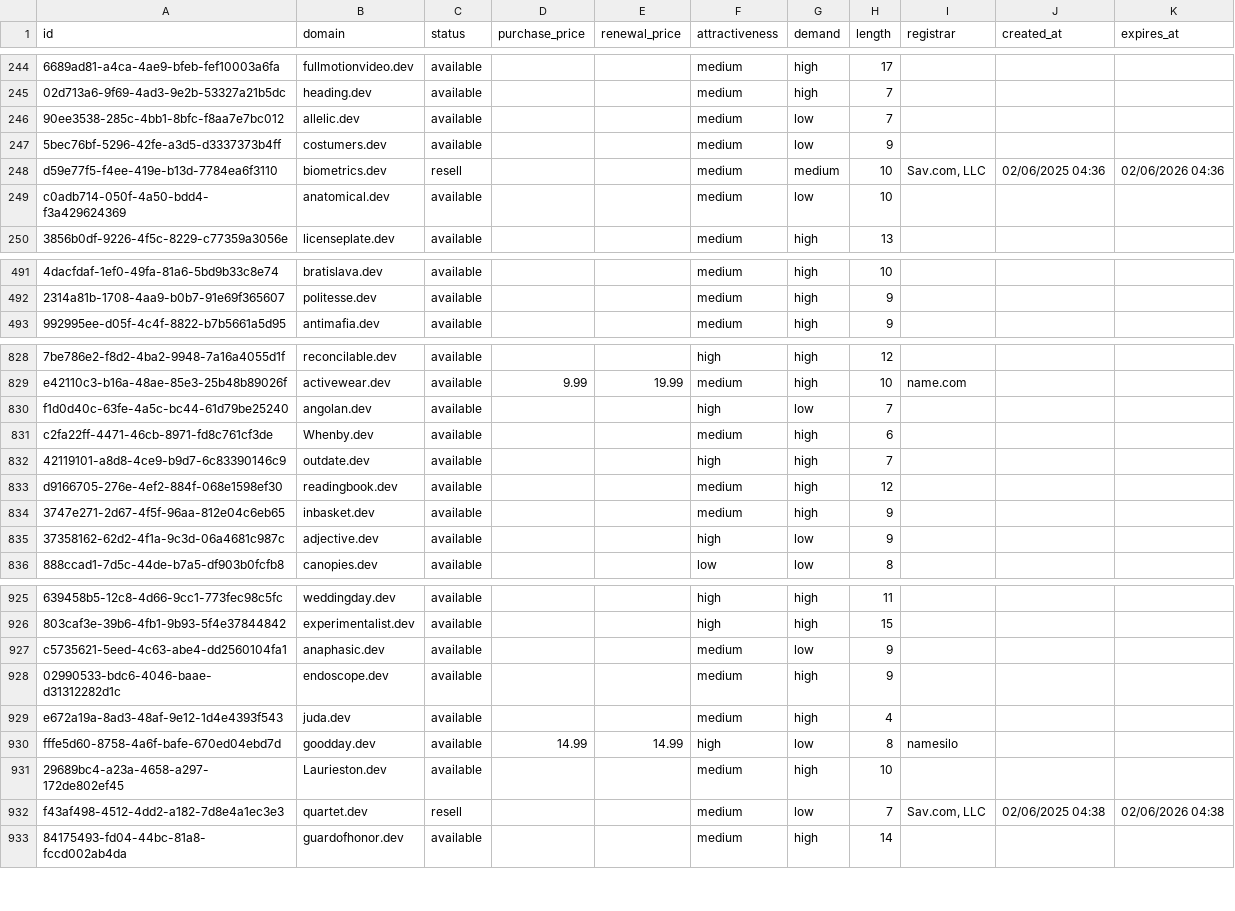
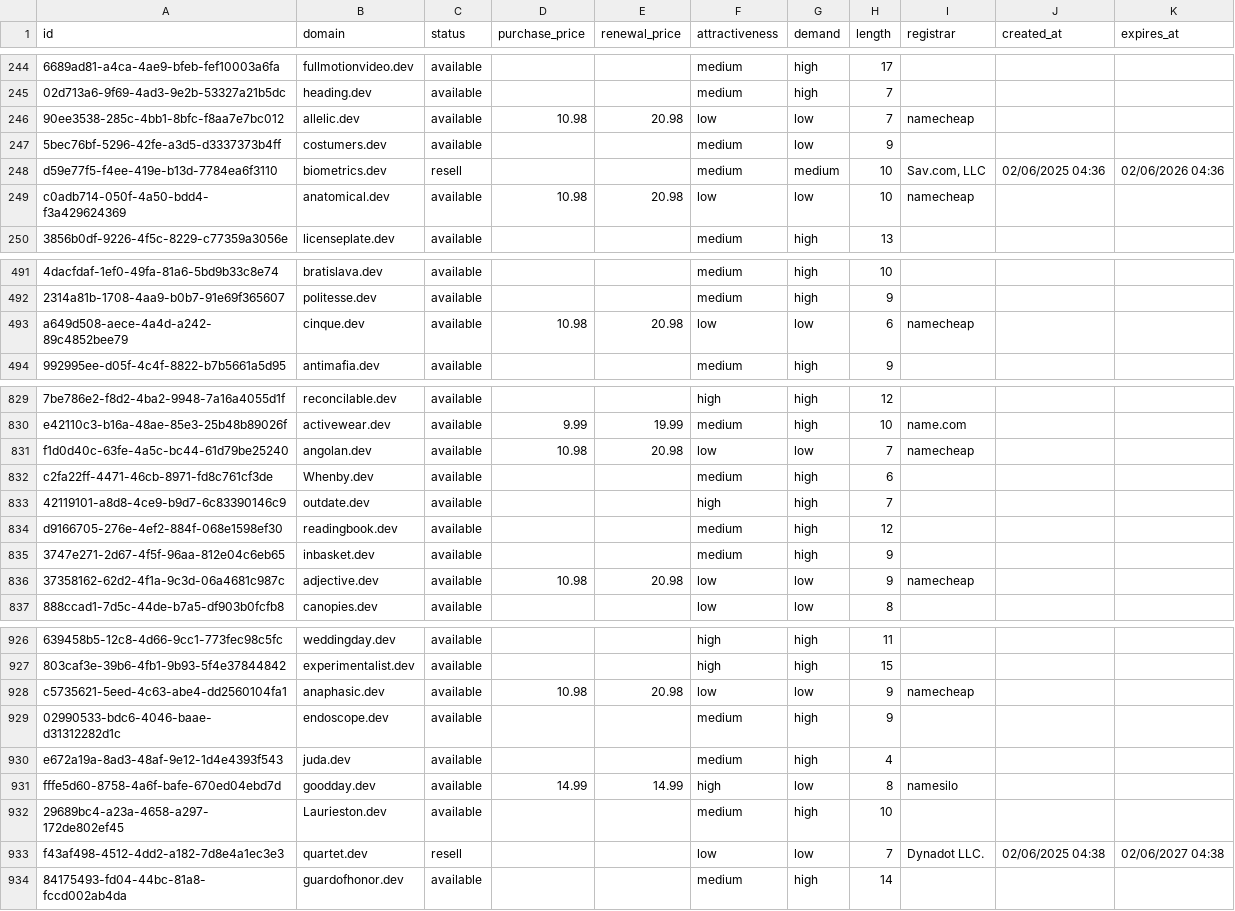
Before and after one commit to UniqueDomains/dev-oneword-domains, a CSV file: dev.csv, drawn as a sheet; only a part is shown, gaps mark what is left out; addresses are those after the commit; the diff covers the shown part only; the diff names each change by its address in the sheet, - before the commit and + after, or states it on an @@ line.

Commit message:
Domains update

```diff
--- a/dev.csv
+++ b/dev.csv
-D246 (purchase_price): (empty)
+D246 (purchase_price): 10.98
-E246 (renewal_price): (empty)
+E246 (renewal_price): 20.98
-F246 (attractiveness): medium
+F246 (attractiveness): low
-I246 (registrar): (empty)
+I246 (registrar): namecheap
-D249 (purchase_price): (empty)
+D249 (purchase_price): 10.98
-E249 (renewal_price): (empty)
+E249 (renewal_price): 20.98
-F249 (attractiveness): medium
+F249 (attractiveness): low
-I249 (registrar): (empty)
+I249 (registrar): namecheap
+row 493: a649d508-aece-4a4d-a242-89c4852bee79 | cinque.dev | available | 10.98 | 20.98 | low | low | 6 | namecheap
-D831 (purchase_price): (empty)
+D831 (purchase_price): 10.98
-E831 (renewal_price): (empty)
+E831 (renewal_price): 20.98
-F831 (attractiveness): high
+F831 (attractiveness): low
-I831 (registrar): (empty)
+I831 (registrar): namecheap
-D836 (purchase_price): (empty)
+D836 (purchase_price): 10.98
-E836 (renewal_price): (empty)
+E836 (renewal_price): 20.98
-F836 (attractiveness): high
+F836 (attractiveness): low
-I836 (registrar): (empty)
+I836 (registrar): namecheap
-D928 (purchase_price): (empty)
+D928 (purchase_price): 10.98
-E928 (renewal_price): (empty)
+E928 (renewal_price): 20.98
-F928 (attractiveness): medium
+F928 (attractiveness): low
-I928 (registrar): (empty)
+I928 (registrar): namecheap
-F933 (attractiveness): medium
+F933 (attractiveness): low
-I933 (registrar): Sav.com, LLC
+I933 (registrar): Dynadot LLC.
-K933 (expires_at): 02/06/2026 04:38
+K933 (expires_at): 02/06/2027 04:38
```
Also changed, not shown: 1 removed row and 24 edited cells elsewhere in this file, 4 other files.
